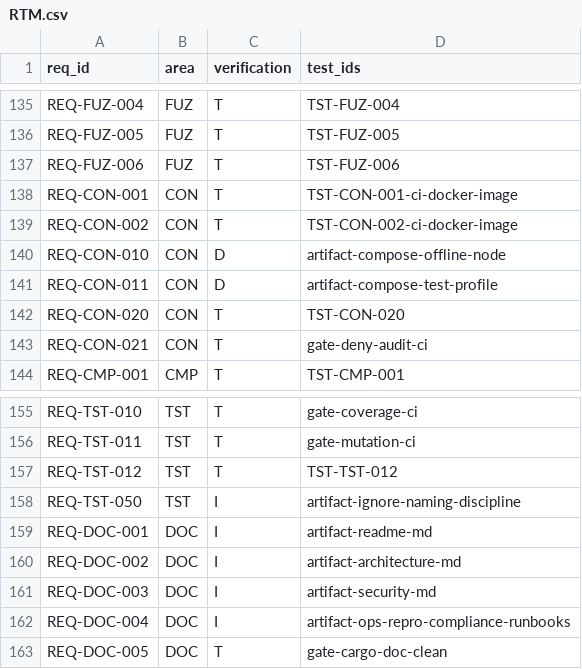
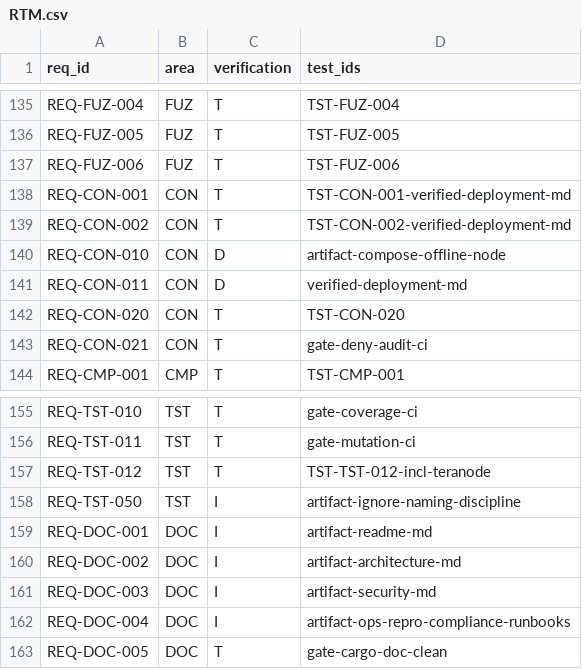
Before and after one commit to murphsicles/overlay-broadcast-1, a CSV file: docs/RTM.csv, drawn as a sheet; only a part is shown, gaps mark what is left out.

```diff
--- a/docs/RTM.csv
+++ b/docs/RTM.csv
@@ -137,6 +137,6 @@ REQ-FUZ-005,FUZ,T,TST-FUZ-005
 REQ-FUZ-006,FUZ,T,TST-FUZ-006
-REQ-CON-001,CON,T,TST-CON-001-ci-docker-image
-REQ-CON-002,CON,T,TST-CON-002-ci-docker-image
+REQ-CON-001,CON,T,TST-CON-001-verified-deployment-md
+REQ-CON-002,CON,T,TST-CON-002-verified-deployment-md
 REQ-CON-010,CON,D,artifact-compose-offline-node
-REQ-CON-011,CON,D,artifact-compose-test-profile
+REQ-CON-011,CON,D,verified-deployment-md
 REQ-CON-020,CON,T,TST-CON-020
@@ -156,3 +156,3 @@ REQ-TST-010,TST,T,gate-coverage-ci
 REQ-TST-011,TST,T,gate-mutation-ci
-REQ-TST-012,TST,T,TST-TST-012
+REQ-TST-012,TST,T,TST-TST-012-incl-teranode
 REQ-TST-050,TST,I,artifact-ignore-naming-discipline
```
Also changed, not shown: 4 other files.
